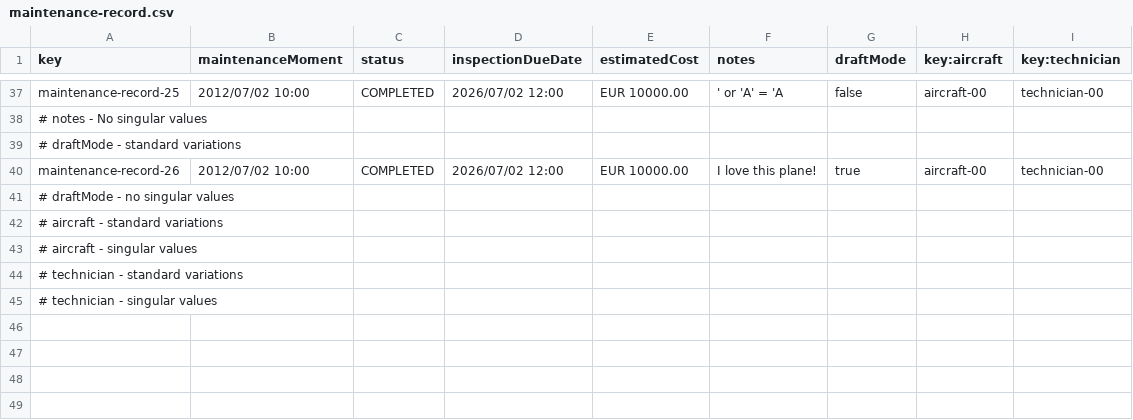
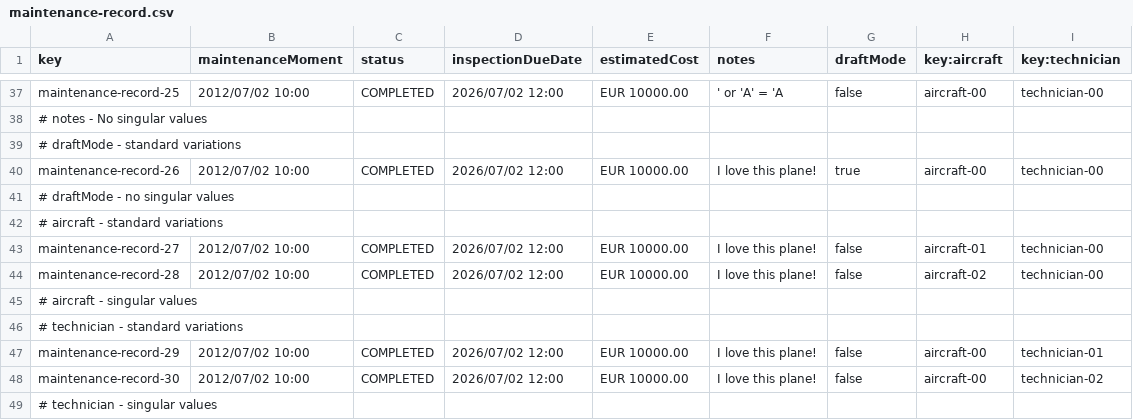
Before and after one commit to DP2-IIS-C1048/Acme-ANS-D, a CSV file: src/main/resources/WEB-INF/data/sample/maintenance-record.csv, drawn as a sheet; only a part is shown, gaps mark what is left out.

Commit message:
fix: data variations left, aircraft and technician

```diff
--- a/src/main/resources/WEB-INF/data/sample/maintenance-record.csv
+++ b/src/main/resources/WEB-INF/data/sample/maintenance-record.csv
@@ -42,4 +42,8 @@ maintenance-record-26,2012/07/02 10:00,COMPLETED,2026/07/02 12:00,EUR 10000.00,"
 # aircraft - standard variations
+maintenance-record-27,2012/07/02 10:00,COMPLETED,2026/07/02 12:00,EUR 10000.00,"I love this plane!",false,aircraft-01,technician-00
+maintenance-record-28,2012/07/02 10:00,COMPLETED,2026/07/02 12:00,EUR 10000.00,"I love this plane!",false,aircraft-02,technician-00
 # aircraft - singular values
 # technician - standard variations
+maintenance-record-29,2012/07/02 10:00,COMPLETED,2026/07/02 12:00,EUR 10000.00,"I love this plane!",false,aircraft-00,technician-01
+maintenance-record-30,2012/07/02 10:00,COMPLETED,2026/07/02 12:00,EUR 10000.00,"I love this plane!",false,aircraft-00,technician-02
 # technician - singular values
```
